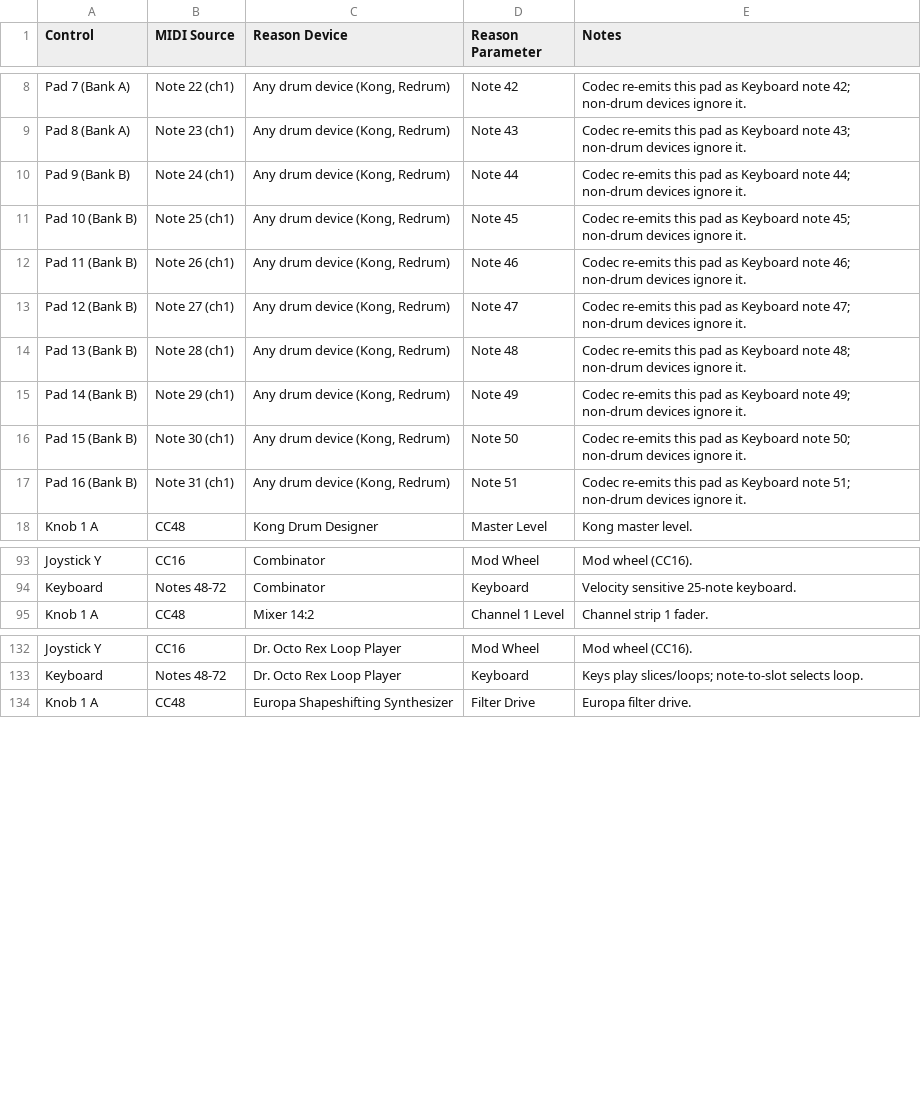
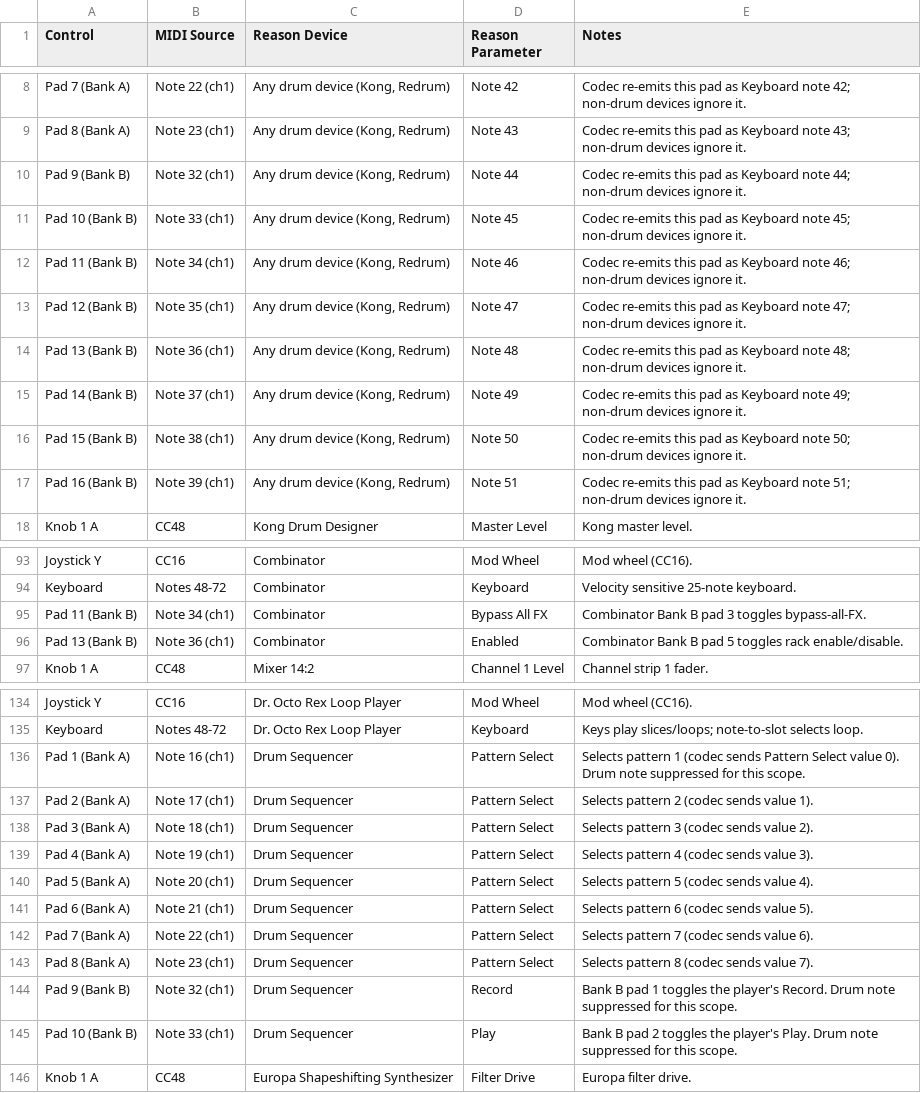
Before and after one commit to kesi03/akaii-mdk-play-remote, a CSV file: mapping/matrix.csv, drawn as a sheet; only a part is shown, gaps mark what is left out.

Commit message:
testing drum sequencer

```diff
--- a/mapping/matrix.csv
+++ b/mapping/matrix.csv
@@ -9,10 +9,10 @@ Control,MIDI Source,Reason Device,Reason Parameter,Notes
 "Pad 8 (Bank A)","Note 23 (ch1)","Any drum device (Kong, Redrum)","Note 43","Codec re-emits this pad as Keyboard note 43; non-drum devices ignore it."
-"Pad 9 (Bank B)","Note 24 (ch1)","Any drum device (Kong, Redrum)","Note 44","Codec re-emits this pad as Keyboard note 44; non-drum devices ignore it."
-"Pad 10 (Bank B)","Note 25 (ch1)","Any drum device (Kong, Redrum)","Note 45","Codec re-emits this pad as Keyboard note 45; non-drum devices ignore it."
-"Pad 11 (Bank B)","Note 26 (ch1)","Any drum device (Kong, Redrum)","Note 46","Codec re-emits this pad as Keyboard note 46; non-drum devices ignore it."
-"Pad 12 (Bank B)","Note 27 (ch1)","Any drum device (Kong, Redrum)","Note 47","Codec re-emits this pad as Keyboard note 47; non-drum devices ignore it."
-"Pad 13 (Bank B)","Note 28 (ch1)","Any drum device (Kong, Redrum)","Note 48","Codec re-emits this pad as Keyboard note 48; non-drum devices ignore it."
-"Pad 14 (Bank B)","Note 29 (ch1)","Any drum device (Kong, Redrum)","Note 49","Codec re-emits this pad as Keyboard note 49; non-drum devices ignore it."
-"Pad 15 (Bank B)","Note 30 (ch1)","Any drum device (Kong, Redrum)","Note 50","Codec re-emits this pad as Keyboard note 50; non-drum devices ignore it."
-"Pad 16 (Bank B)","Note 31 (ch1)","Any drum device (Kong, Redrum)","Note 51","Codec re-emits this pad as Keyboard note 51; non-drum devices ignore it."
+"Pad 9 (Bank B)","Note 32 (ch1)","Any drum device (Kong, Redrum)","Note 44","Codec re-emits this pad as Keyboard note 44; non-drum devices ignore it."
+"Pad 10 (Bank B)","Note 33 (ch1)","Any drum device (Kong, Redrum)","Note 45","Codec re-emits this pad as Keyboard note 45; non-drum devices ignore it."
+"Pad 11 (Bank B)","Note 34 (ch1)","Any drum device (Kong, Redrum)","Note 46","Codec re-emits this pad as Keyboard note 46; non-drum devices ignore it."
+"Pad 12 (Bank B)","Note 35 (ch1)","Any drum device (Kong, Redrum)","Note 47","Codec re-emits this pad as Keyboard note 47; non-drum devices ignore it."
+"Pad 13 (Bank B)","Note 36 (ch1)","Any drum device (Kong, Redrum)","Note 48","Codec re-emits this pad as Keyboard note 48; non-drum devices ignore it."
+"Pad 14 (Bank B)","Note 37 (ch1)","Any drum device (Kong, Redrum)","Note 49","Codec re-emits this pad as Keyboard note 49; non-drum devices ignore it."
+"Pad 15 (Bank B)","Note 38 (ch1)","Any drum device (Kong, Redrum)","Note 50","Codec re-emits this pad as Keyboard note 50; non-drum devices ignore it."
+"Pad 16 (Bank B)","Note 39 (ch1)","Any drum device (Kong, Redrum)","Note 51","Codec re-emits this pad as Keyboard note 51; non-drum devices ignore it."
 "Knob 1 A","CC48","Kong Drum Designer","Master Level","Kong master level."
@@ -94,2 +94,4 @@ Control,MIDI Source,Reason Device,Reason Parameter,Notes
 "Keyboard","Notes 48-72","Combinator","Keyboard","Velocity sensitive 25-note keyboard."
+"Pad 11 (Bank B)","Note 34 (ch1)","Combinator","Bypass All FX","Combinator Bank B pad 3 toggles bypass-all-FX."
+"Pad 13 (Bank B)","Note 36 (ch1)","Combinator","Enabled","Combinator Bank B pad 5 toggles rack enable/disable."
 "Knob 1 A","CC48","Mixer 14:2","Channel 1 Level","Channel strip 1 fader."
@@ -133,2 +135,12 @@ Control,MIDI Source,Reason Device,Reason Parameter,Notes
 "Keyboard","Notes 48-72","Dr. Octo Rex Loop Player","Keyboard","Keys play slices/loops; note-to-slot selects loop."
+"Pad 1 (Bank A)","Note 16 (ch1)","Drum Sequencer","Pattern Select","Selects pattern 1 (codec sends Pattern Select value 0). Drum note suppressed for this scope."
+"Pad 2 (Bank A)","Note 17 (ch1)","Drum Sequencer","Pattern Select","Selects pattern 2 (codec sends value 1)."
+"Pad 3 (Bank A)","Note 18 (ch1)","Drum Sequencer","Pattern Select","Selects pattern 3 (codec sends value 2)."
+"Pad 4 (Bank A)","Note 19 (ch1)","Drum Sequencer","Pattern Select","Selects pattern 4 (codec sends value 3)."
+"Pad 5 (Bank A)","Note 20 (ch1)","Drum Sequencer","Pattern Select","Selects pattern 5 (codec sends value 4)."
+"Pad 6 (Bank A)","Note 21 (ch1)","Drum Sequencer","Pattern Select","Selects pattern 6 (codec sends value 5)."
+"Pad 7 (Bank A)","Note 22 (ch1)","Drum Sequencer","Pattern Select","Selects pattern 7 (codec sends value 6)."
+"Pad 8 (Bank A)","Note 23 (ch1)","Drum Sequencer","Pattern Select","Selects pattern 8 (codec sends value 7)."
+"Pad 9 (Bank B)","Note 32 (ch1)","Drum Sequencer","Record","Bank B pad 1 toggles the player's Record. Drum note suppressed for this scope."
+"Pad 10 (Bank B)","Note 33 (ch1)","Drum Sequencer","Play","Bank B pad 2 toggles the player's Play. Drum note suppressed for this scope."
 "Knob 1 A","CC48","Europa Shapeshifting Synthesizer","Filter Drive","Europa filter drive."
```
Also changed, not shown: 8 other files.
